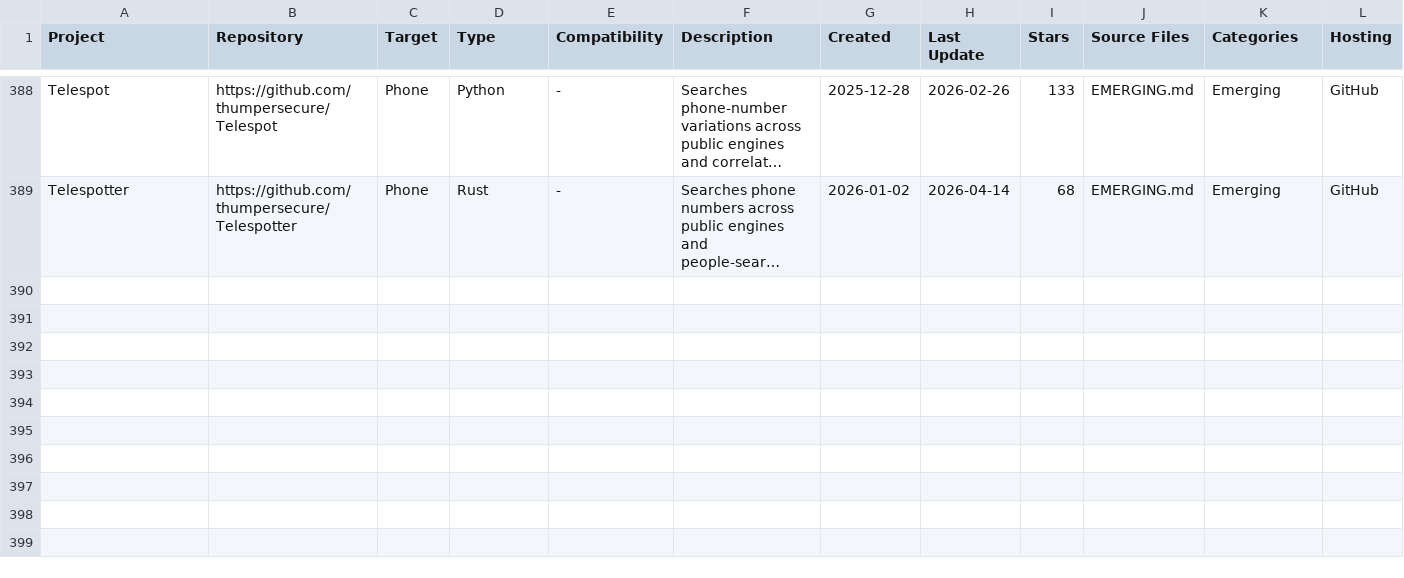
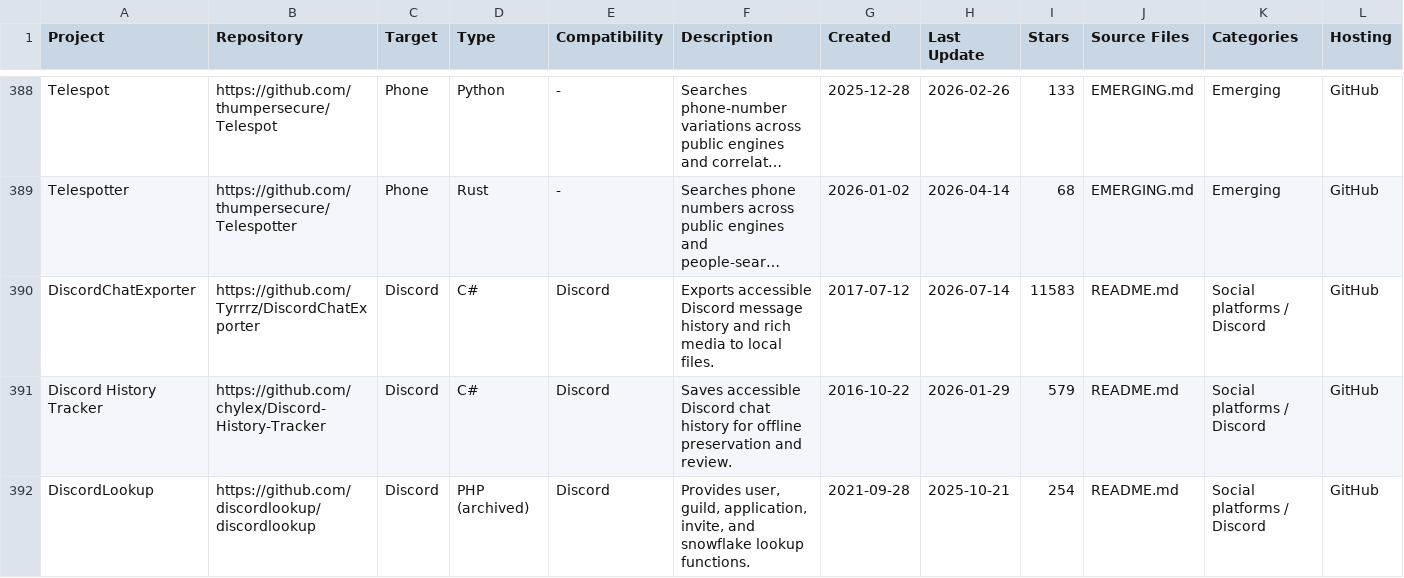
Before and after one commit to OSINT360/osint-tools-radar, a CSV file: osint-repositories.csv, drawn as a sheet; only a part is shown, gaps mark what is left out; long unchanged cells end in …; rows hold the shown columns only; the diff covers the shown part only; the diff names each change by its address in the sheet, - before the commit and + after, or states it on an @@ line.

```diff
--- a/osint-repositories.csv
+++ b/osint-repositories.csv
+row 390: DiscordChatExporter | https://github.com/Tyrrrz/DiscordChatExporter | Discord | C# | Discord | Exports accessible Discord message history and rich media to local files. | 2017-07-12 | 2026-07-14 | 11583 | README.md | Social platforms / Discord | GitHub
+row 391: Discord History Tracker | https://github.com/chylex/Discord-History-Tracker | Discord | C# | Discord | Saves accessible Discord chat history for offline preservation and review. | 2016-10-22 | 2026-01-29 | 579 | README.md | Social platforms / Discord | GitHub
+row 392: DiscordLookup | https://github.com/discordlookup/discordlookup | Discord | PHP (archived) | Discord | Provides user, guild, application, invite, and snowflake lookup functions. | 2021-09-28 | 2025-10-21 | 254 | README.md | Social platforms / Discord | GitHub
```
Also changed, not shown: 3 added rows elsewhere in this file, .radar/data/candidates.csv, 4 other files.
